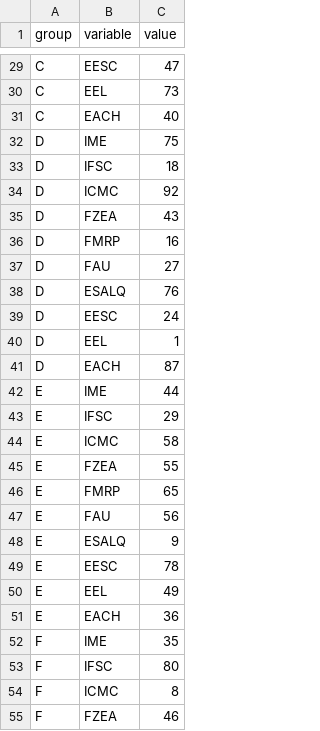
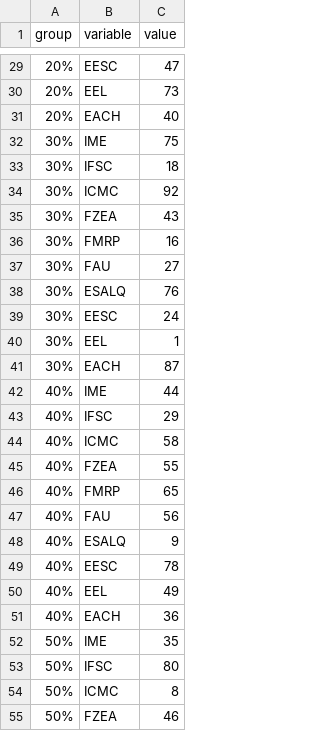
Before and after one commit to EricKurachi/Interhacks2019, a CSV file: dados.csv, drawn as a sheet; only a part is shown, gaps mark what is left out; the diff covers the shown part only; the diff names each change by its address in the sheet, - before the commit and + after, or states it on an @@ line.

```diff
--- a/dados.csv
+++ b/dados.csv
-A29:A31 (group): C
+A29:A31 (group): 20%
-A32:A41 (group): D
+A32:A41 (group): 30%
-A42:A51 (group): E
+A42:A51 (group): 40%
-A52:A55 (group): F
+A52:A55 (group): 50%
```
Also changed, not shown: 73 edited cells elsewhere in this file.
